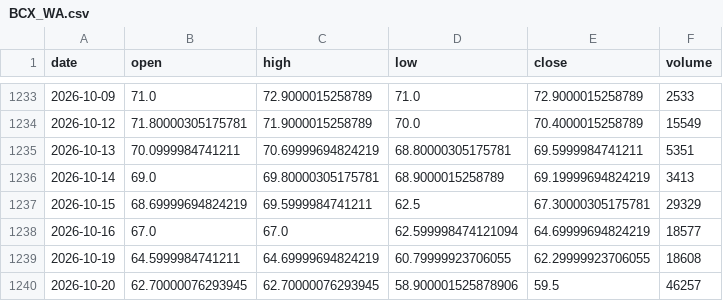
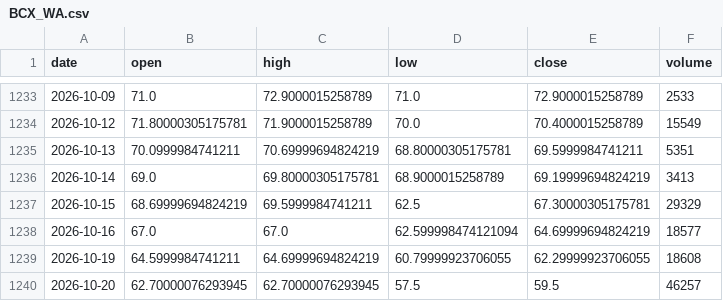
Before and after one commit to govorr/longterm-gpw-data, a CSV file: data/top15/ohlcv/BCX_WA.csv, drawn as a sheet; only a part is shown, gaps mark what is left out.

```diff
--- a/data/top15/ohlcv/BCX_WA.csv
+++ b/data/top15/ohlcv/BCX_WA.csv
@@ -1239,2 +1239,2 @@ date,open,high,low,close,volume
 2026-10-19,64.5999984741211,64.69999694824219,60.79999923706055,62.29999923706055,18608
-2026-10-20,62.70000076293945,62.70000076293945,58.900001525878906,59.5,46257
+2026-10-20,62.70000076293945,62.70000076293945,57.5,59.5,46257
```
Also changed, not shown: data/top15/ohlcv/GRN_WA.csv, data/top15/ohlcv/JSW_WA.csv, 5 other files.
